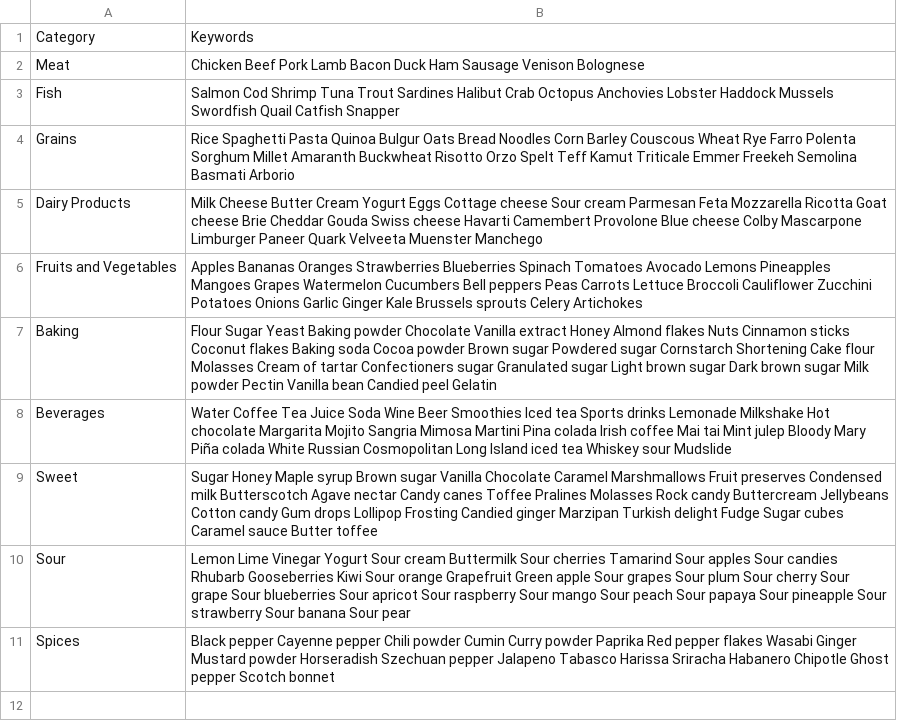
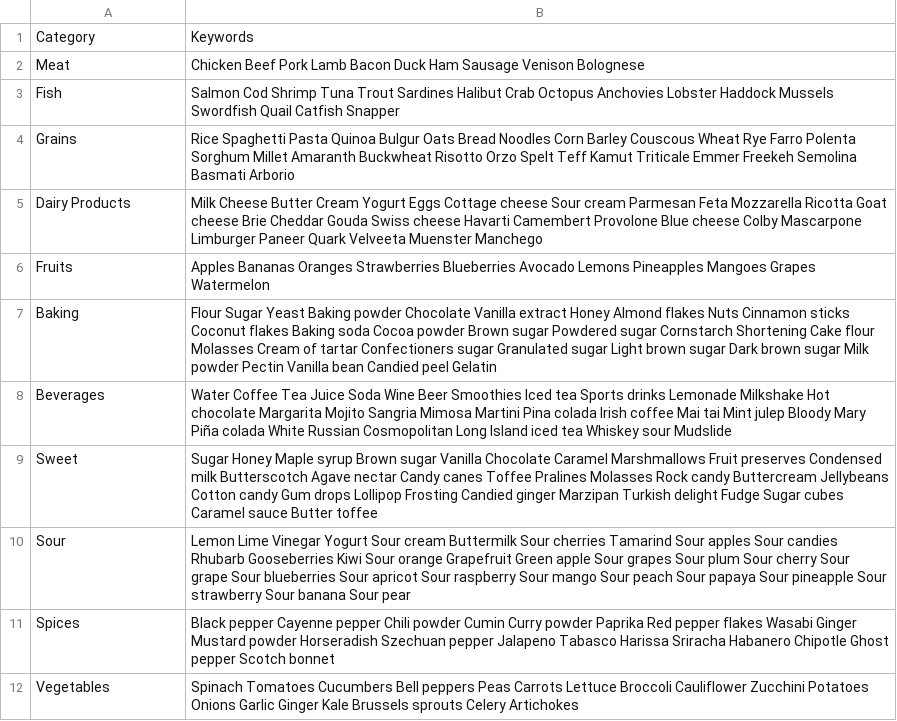
Before and after one commit to Maloulou99/Chatbot, a CSV file: csv/category.csv, drawn as a sheet; removed rows and columns are numbered as before the commit, all else as after; the diff names each change by its address in the sheet, - before the commit and + after, or states it on an @@ line.

```diff
--- a/csv/category.csv
+++ b/csv/category.csv
-row 6: Fruits and Vegetables | Apples Bananas Oranges Strawberries Blueberries Spinach Tomatoes Avocado Lemons Pineapples Mangoes Grapes Watermelon Cucumbers Bell peppers Peas Carrots Lettuce Broccoli Cauliflower Zucchini Potatoes Onions Garlic Ginger Kale Brussels sprouts Celery Artichokes
+row 6: Fruits | Apples Bananas Oranges Strawberries Blueberries Avocado Lemons Pineapples Mangoes Grapes Watermelon
+row 12: Vegetables | Spinach Tomatoes Cucumbers Bell peppers Peas Carrots Lettuce Broccoli Cauliflower Zucchini Potatoes Onions Garlic Ginger Kale Brussels sprouts Celery Artichokes
```
Also changed, not shown: csv/keyword.csv, csv/recipe.csv, 2 other files.
